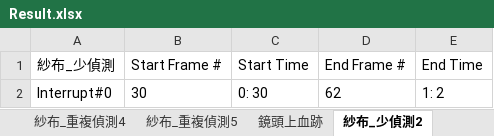
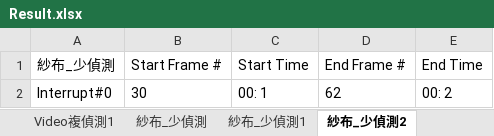
Before and after one commit to yipei0516/ProjectDesign, an Excel workbook: Result.xlsx, sheet 紗布_少偵測2, drawn as a sheet; values as stored, in another font and other column widths than the file's, no borders; the diff names each change by its address in the sheet, - before the commit and + after, or states it on an @@ line.

Commit message:
finish user friendly normal time and add forward&rewind button but it's can not work

```diff
--- a/Result.xlsx (sheet 紗布_少偵測2)
+++ b/Result.xlsx (sheet 紗布_少偵測2)
-C2 (Start Time): 0: 30
+C2 (Start Time): 00: 1
-E2 (End Time): 1: 2
+E2 (End Time): 00: 2
```
Also changed, not shown: sheet try_video, sheet 5, sheet 52, sheet 紗布_少偵測, sheet 紗布_少偵測1, sheet 紗布_少偵測3, 4 more sheets, other sheet tabs, 7 other files.
